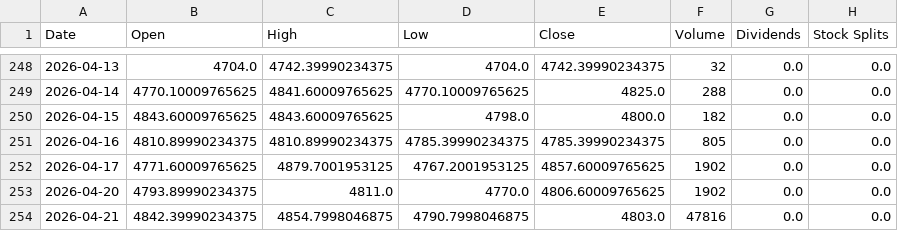
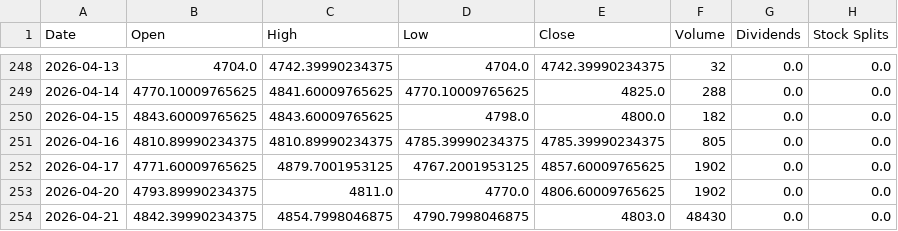
Before and after one commit to Yosakorn0/ml-stock-price-direction-prediction, a CSV file: data/raw/evergreen/GC_GOLD.csv, drawn as a sheet; only a part is shown, gaps mark what is left out.

```diff
--- a/data/raw/evergreen/GC_GOLD.csv
+++ b/data/raw/evergreen/GC_GOLD.csv
@@ -253,2 +253,2 @@ Date,Open,High,Low,Close,Volume,Dividends,Stock Splits
 2026-04-20,4793.89990234375,4811.0,4770.0,4806.60009765625,1902,0.0,0.0
-2026-04-21,4842.39990234375,4854.7998046875,4790.7998046875,4803.0,47816,0.0,0.0
+2026-04-21,4842.39990234375,4854.7998046875,4790.7998046875,4803.0,48430,0.0,0.0
```
Also changed, not shown: data/raw/evergreen/BTC_BTC.csv, data/raw/evergreen/MSFT.csv, 19 other files.
